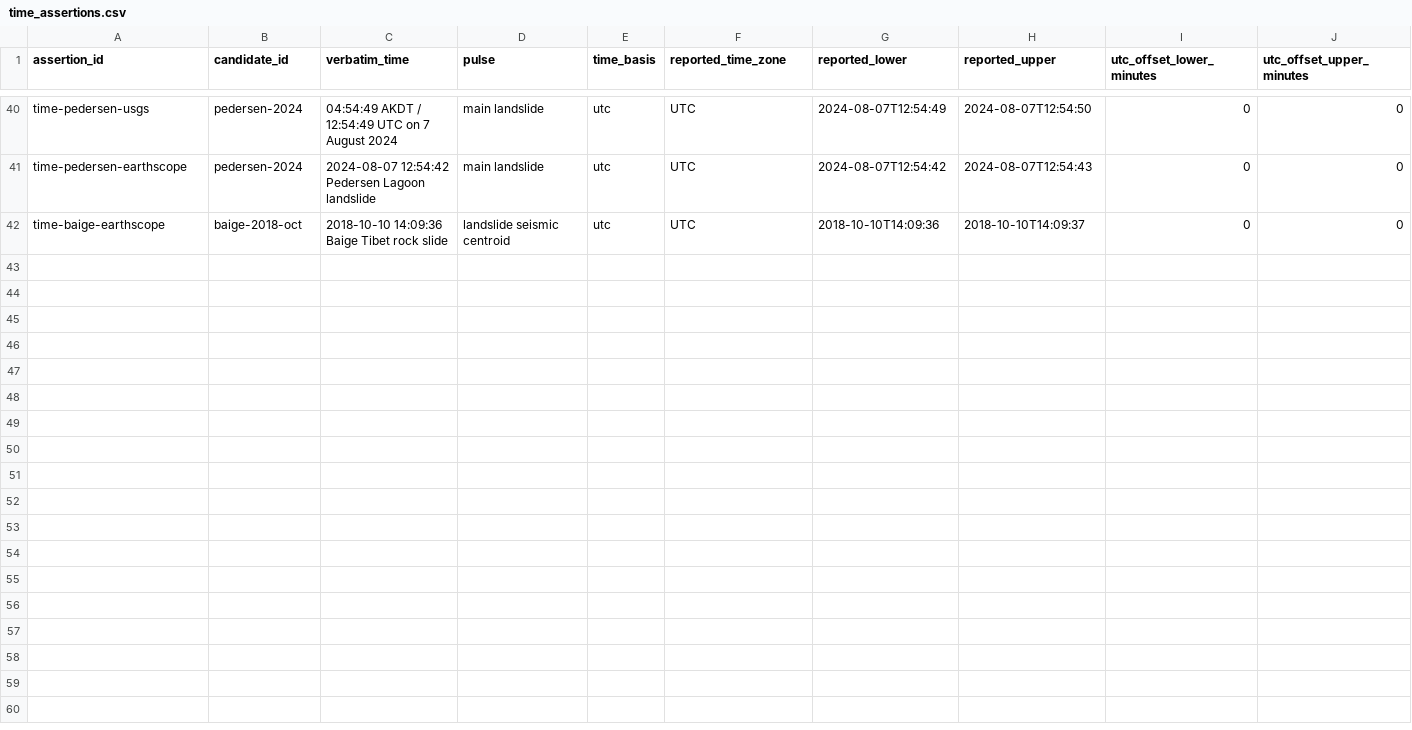
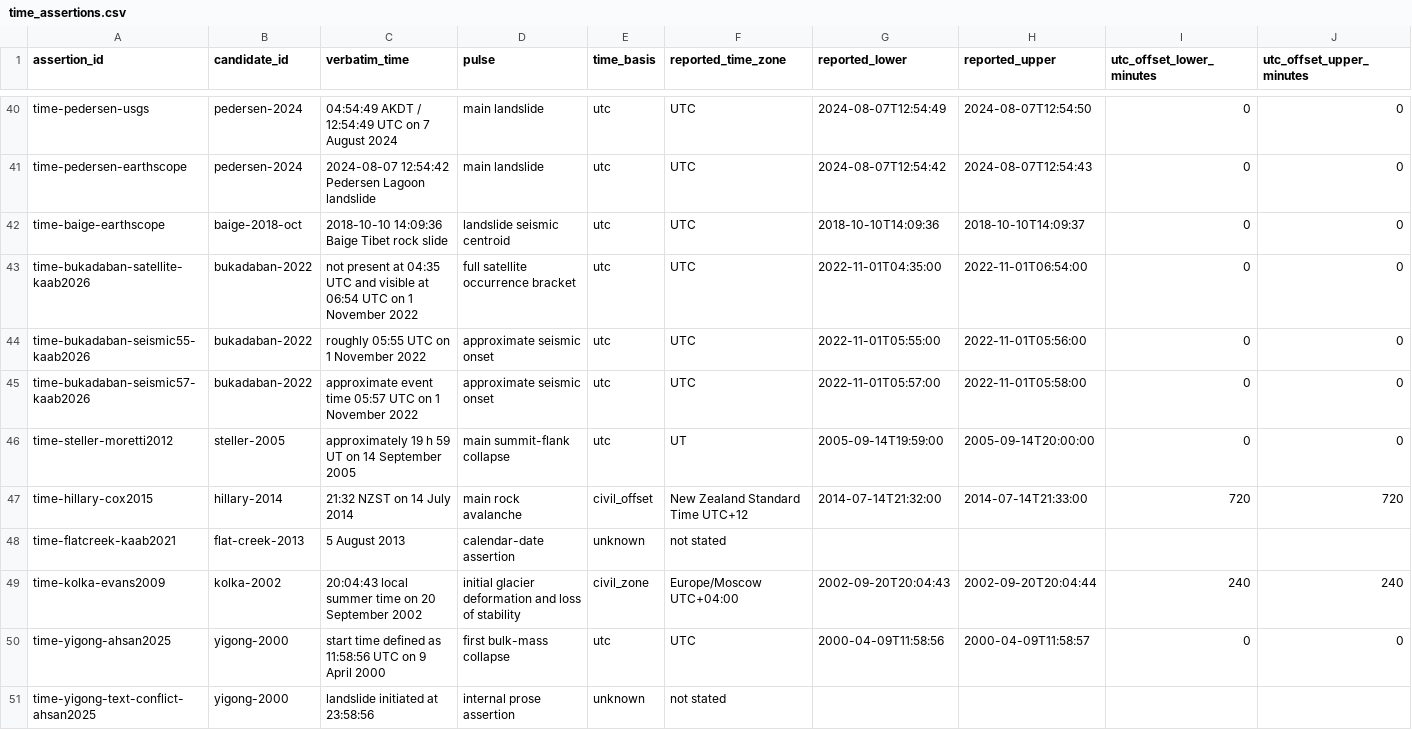
Before and after one commit to bradlipovsky/mass-movements, a CSV file: data/event_audit/time_assertions.csv, drawn as a sheet; only a part is shown, gaps mark what is left out; rows hold the shown columns only; the diff names each change by its address in the sheet, - before the commit and + after, or states it on an @@ line.

Commit message:
Add primary source and onset assertions

```diff
--- a/data/event_audit/time_assertions.csv
+++ b/data/event_audit/time_assertions.csv
+row 43: time-bukadaban-satellite-kaab2026 | bukadaban-2022 | not present at 04:35 UTC and visible at 06:54 UTC on 1 November 2022 | full satellite occurrence bracket | utc | UTC | 2022-11-01T04:35:00 | 2022-11-01T06:54:00 | 0 | 0
+row 44: time-bukadaban-seismic55-kaab2026 | bukadaban-2022 | roughly 05:55 UTC on 1 November 2022 | approximate seismic onset | utc | UTC | 2022-11-01T05:55:00 | 2022-11-01T05:56:00 | 0 | 0
+row 45: time-bukadaban-seismic57-kaab2026 | bukadaban-2022 | approximate event time 05:57 UTC on 1 November 2022 | approximate seismic onset | utc | UTC | 2022-11-01T05:57:00 | 2022-11-01T05:58:00 | 0 | 0
+row 46: time-steller-moretti2012 | steller-2005 | approximately 19 h 59 UT on 14 September 2005 | main summit-flank collapse | utc | UT | 2005-09-14T19:59:00 | 2005-09-14T20:00:00 | 0 | 0
+row 47: time-hillary-cox2015 | hillary-2014 | 21:32 NZST on 14 July 2014 | main rock avalanche | civil_offset | New Zealand Standard Time UTC+12 | 2014-07-14T21:32:00 | 2014-07-14T21:33:00 | 720 | 720
+row 48: time-flatcreek-kaab2021 | flat-creek-2013 | 5 August 2013 | calendar-date assertion | unknown | not stated
+row 49: time-kolka-evans2009 | kolka-2002 | 20:04:43 local summer time on 20 September 2002 | initial glacier deformation and loss of stability | civil_zone | Europe/Moscow UTC+04:00 | 2002-09-20T20:04:43 | 2002-09-20T20:04:44 | 240 | 240
+row 50: time-yigong-ahsan2025 | yigong-2000 | start time defined as 11:58:56 UTC on 9 April 2000 | first bulk-mass collapse | utc | UTC | 2000-04-09T11:58:56 | 2000-04-09T11:58:57 | 0 | 0
+row 51: time-yigong-text-conflict-ahsan2025 | yigong-2000 | landslide initiated at 23:58:56 | internal prose assertion | unknown | not stated
```
Also changed, not shown: data/event_audit/coordinate_assertions.csv, data/event_audit/sources.csv, 1 other file.
